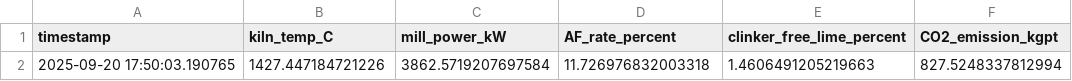
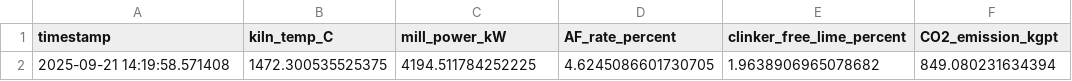
Before and after one commit to alhussain-shaikh/CemMind-AI, a CSV file: data/simulated_cement_plant_data.csv, drawn as a sheet.

```diff
--- a/data/simulated_cement_plant_data.csv
+++ b/data/simulated_cement_plant_data.csv
@@ -1,2 +1,2 @@
 timestamp,kiln_temp_C,mill_power_kW,AF_rate_percent,clinker_free_lime_percent,CO2_emission_kgpt
-2025-09-20 17:50:03.190765,1427.447184721226,3862.5719207697584,11.726976832003318,1.4606491205219663,827.5248337812994
+2025-09-21 14:19:58.571408,1472.300535525375,4194.511784252225,4.6245086601730705,1.9638906965078682,849.080231634394
```
Also changed, not shown: 6 other files.
